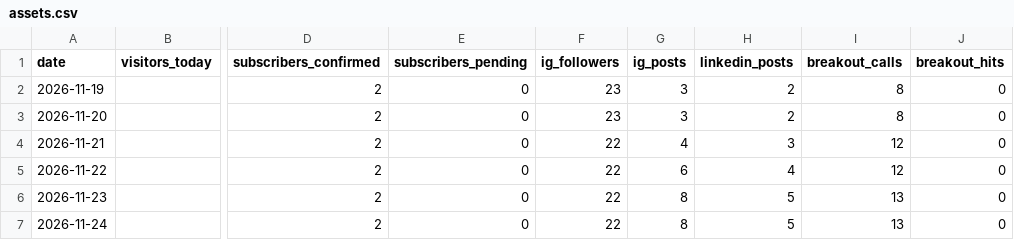
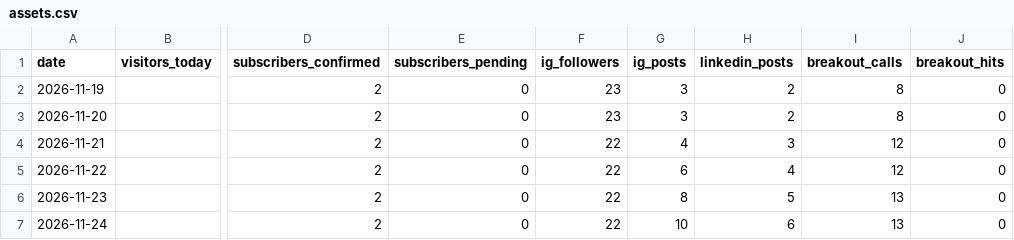
Before and after one commit to werkorea-office/kinsider-lab, a CSV file: data/assets.csv, drawn as a sheet; only a part is shown, gaps mark what is left out; the diff names each change by its address in the sheet, - before the commit and + after, or states it on an @@ line.

```diff
--- a/data/assets.csv
+++ b/data/assets.csv
-G7 (ig_posts): 8
+G7 (ig_posts): 10
-H7 (linkedin_posts): 5
+H7 (linkedin_posts): 6
```
Also changed, not shown: 2 other files.
